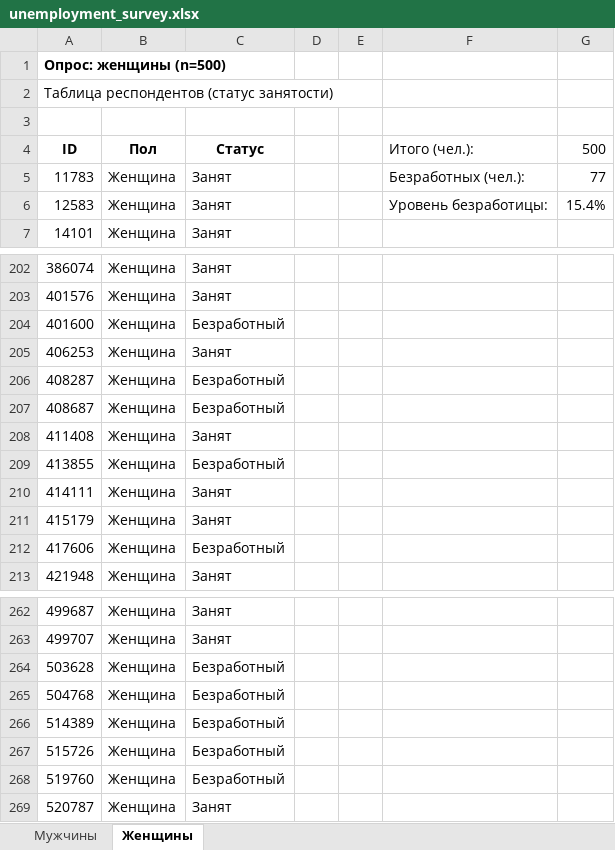
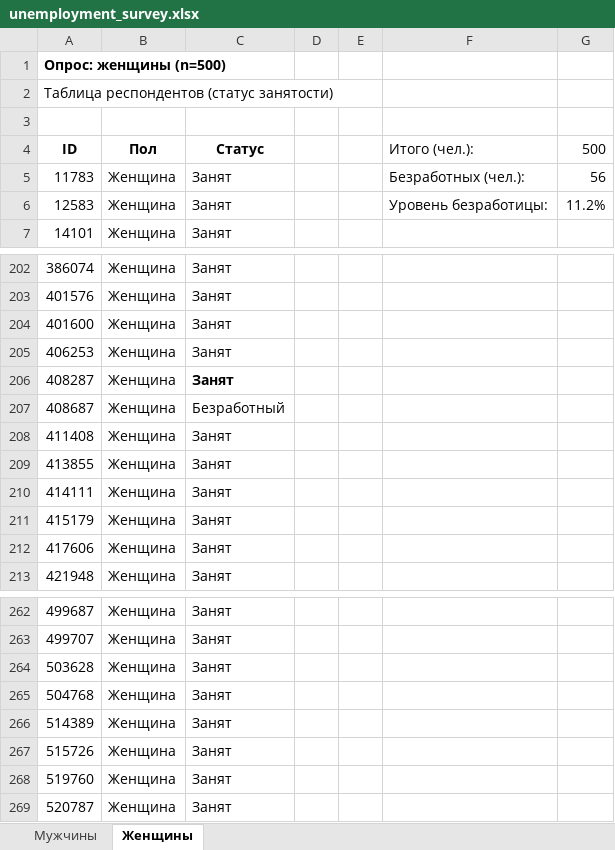
Before and after one commit to timzhukov2007-arch/lit_map_spb, an Excel workbook: unemployment_survey.xlsx, sheet Женщины, drawn as a sheet; only a part is shown, gaps mark what is left out; values as stored, in another font and other column widths than the file's, no borders; the diff covers the shown part only; the diff names each change by its address in the sheet, - before the commit and + after, or states it on an @@ line.

Commit message:
Add files via upload

```diff
--- a/unemployment_survey.xlsx (sheet Женщины)
+++ b/unemployment_survey.xlsx (sheet Женщины)
-G5 (500): 77
+G5 (500): 56
-G6 (500): 15.4%
+G6 (500): 11.2%
-C204 (Статус): Безработный
+C204 (Статус): Занят
-C206 (Статус): Безработный
+C206 (Статус): Занят
-C206 bold: off
+C206 bold: on
-C209 (Статус): Безработный
+C209 (Статус): Занят
-C212 (Статус): Безработный
+C212 (Статус): Занят
-C264:C268 (Статус): Безработный
+C264:C268 (Статус): Занят
```
Also changed, not shown: 12 edited cells elsewhere in this sheet, sheet Мужчины.
